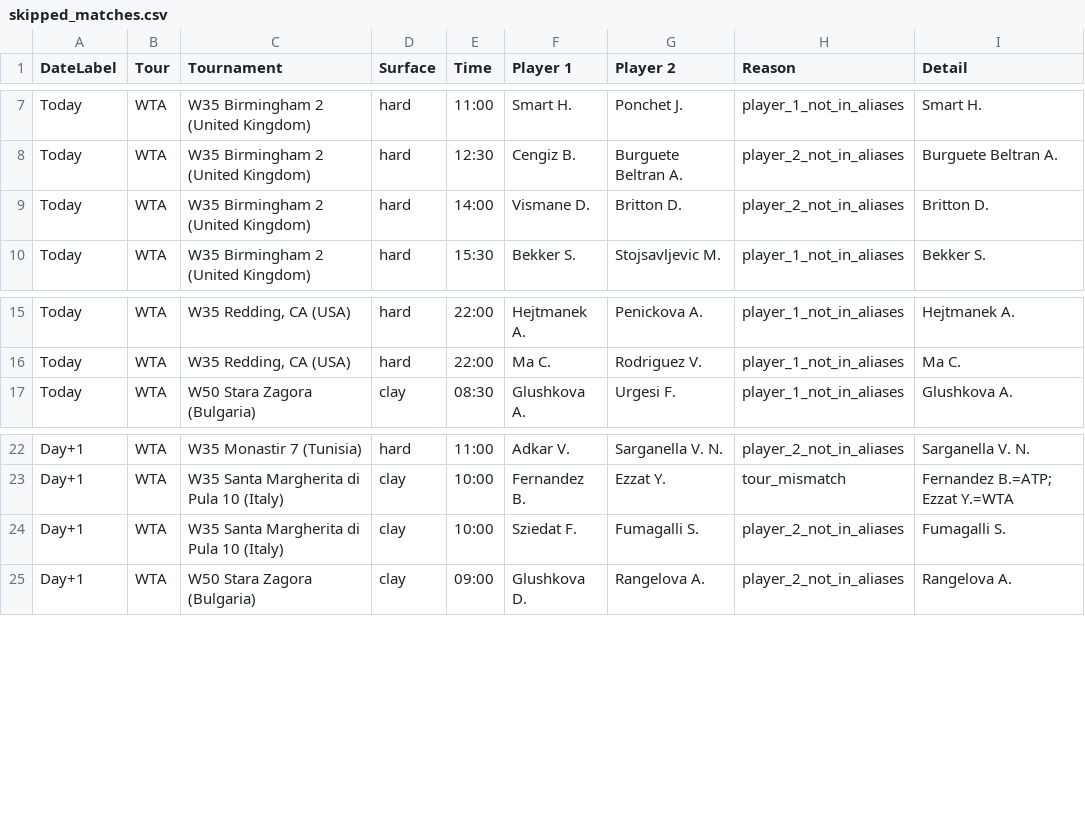
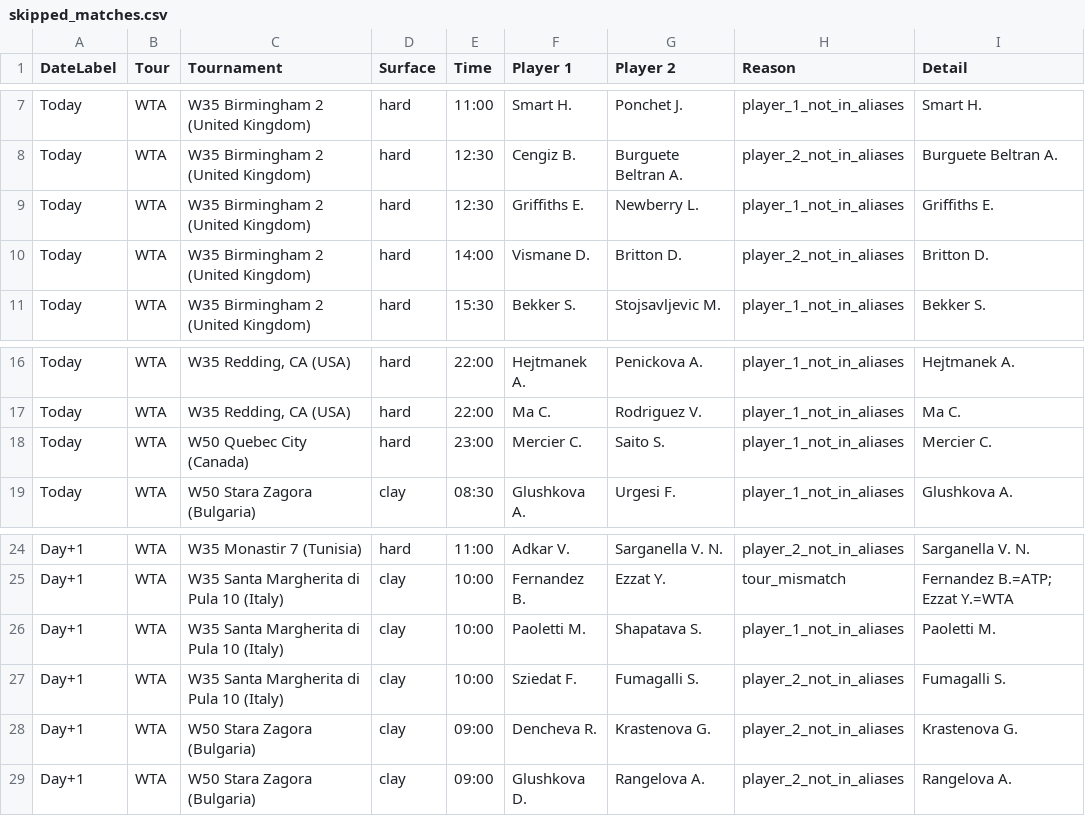
Before and after one commit to rajnakviliam/tennis-surface-elo, a CSV file: skipped_matches.csv, drawn as a sheet; only a part is shown, gaps mark what is left out.

Commit message:
Update Flashscore data: skipped_matches.csv

```diff
--- a/skipped_matches.csv
+++ b/skipped_matches.csv
@@ -8,2 +8,3 @@ Today;WTA;W35 Birmingham 2 (United Kingdom);hard;11:00;Smart H.;Ponchet J.;playe
 Today;WTA;W35 Birmingham 2 (United Kingdom);hard;12:30;Cengiz B.;Burguete Beltran A.;player_2_not_in_aliases;Burguete Beltran A.
+Today;WTA;W35 Birmingham 2 (United Kingdom);hard;12:30;Griffiths E.;Newberry L.;player_1_not_in_aliases;Griffiths E.
 Today;WTA;W35 Birmingham 2 (United Kingdom);hard;14:00;Vismane D.;Britton D.;player_2_not_in_aliases;Britton D.
@@ -16,2 +17,3 @@ Today;WTA;W35 Redding, CA (USA);hard;22:00;Hejtmanek A.;Penickova A.;player_1_no
 Today;WTA;W35 Redding, CA (USA);hard;22:00;Ma C.;Rodriguez V.;player_1_not_in_aliases;Ma C.
+Today;WTA;W50 Quebec City (Canada);hard;23:00;Mercier C.;Saito S.;player_1_not_in_aliases;Mercier C.
 Today;WTA;W50 Stara Zagora (Bulgaria);clay;08:30;Glushkova A.;Urgesi F.;player_1_not_in_aliases;Glushkova A.
@@ -23,3 +25,5 @@ Day+1;WTA;W35 Monastir 7 (Tunisia);hard;11:00;Adkar V.;Sarganella V. N.;player_2
 Day+1;WTA;W35 Santa Margherita di Pula 10 (Italy);clay;10:00;Fernandez B.;Ezzat Y.;tour_mismatch;"Fernandez B.=ATP; Ezzat Y.=WTA"
+Day+1;WTA;W35 Santa Margherita di Pula 10 (Italy);clay;10:00;Paoletti M.;Shapatava S.;player_1_not_in_aliases;Paoletti M.
 Day+1;WTA;W35 Santa Margherita di Pula 10 (Italy);clay;10:00;Sziedat F.;Fumagalli S.;player_2_not_in_aliases;Fumagalli S.
+Day+1;WTA;W50 Stara Zagora (Bulgaria);clay;09:00;Dencheva R.;Krastenova G.;player_2_not_in_aliases;Krastenova G.
 Day+1;WTA;W50 Stara Zagora (Bulgaria);clay;09:00;Glushkova D.;Rangelova A.;player_2_not_in_aliases;Rangelova A.
```
